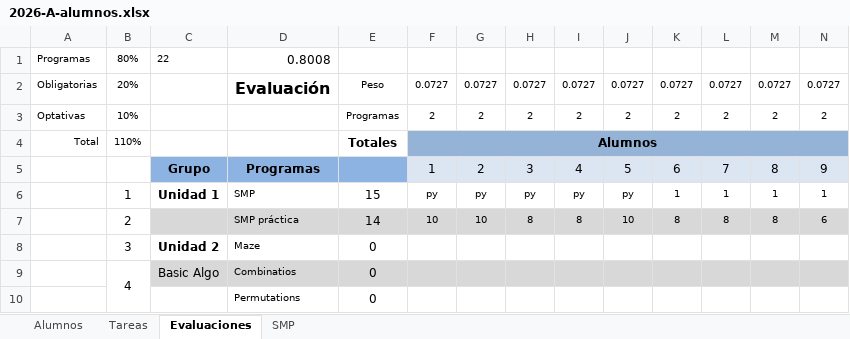
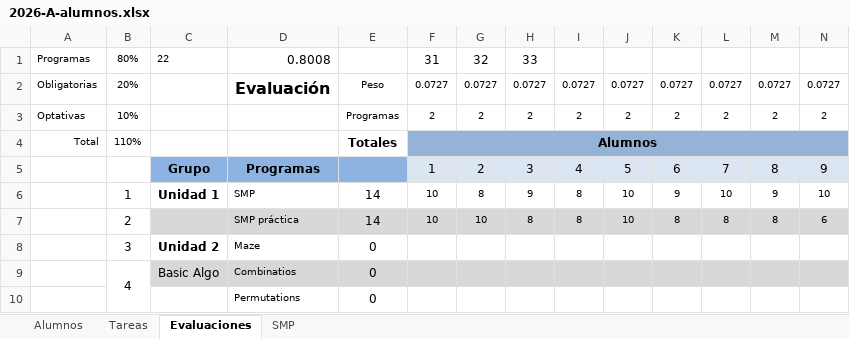
Before and after one commit to racostab/ADA-2026-A, an Excel workbook: 2026-A-alumnos.xlsx, sheet Evaluaciones, drawn as a sheet; only a part is shown; values as stored, in another font and other column widths than the file's, no borders; removed rows and columns are numbered as before the commit, all else as after; rows hold the shown columns only; the diff names each change by its address in the sheet, - before the commit and + after, or states it on an @@ line.

```diff
--- a/2026-A-alumnos.xlsx (sheet Evaluaciones)
+++ b/2026-A-alumnos.xlsx (sheet Evaluaciones)
-F1: (empty)
+F1: 31
-G1: (empty)
+G1: 32
-H1: (empty)
+H1: 33
-row 6:  | 1 | Unidad 1 | SMP | 15 | py | py | py | py | py | 1 | 1 | 1 | 1
+row 6:  | 1 | Unidad 1 | SMP | 14 | 10 | 8 | 9 | 8 | 10 | 9 | 10 | 9 | 10
```
Also changed, not shown: sheet SMP, sheet Alumnos, 17 other files.
